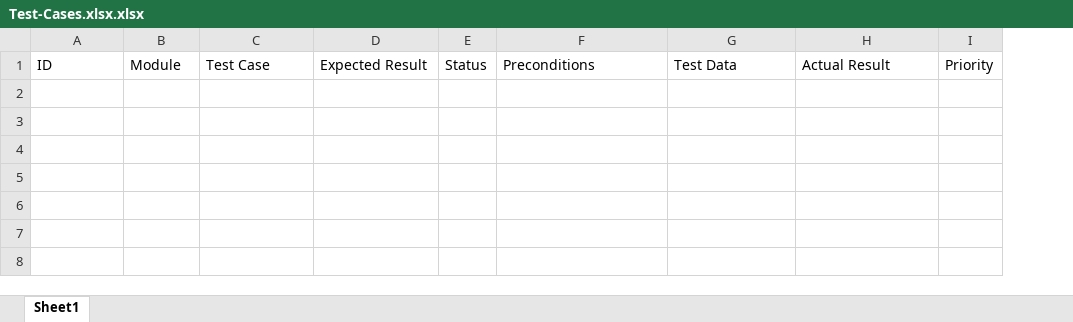
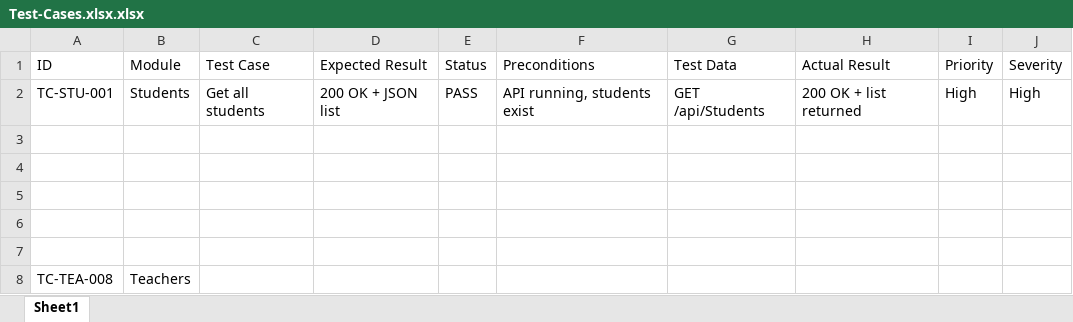
Before and after one commit to fa123-12/StudentManagement.API, an Excel workbook: QA/Test-Cases.xlsx.xlsx, sheet Sheet1, drawn as a sheet; values as stored, in another font and other column widths than the file's, no borders; the diff names each change by its address in the sheet, - before the commit and + after, or states it on an @@ line.

Commit message:
start testing
start sql validation,test cases , declare 2 bugs

```diff
--- a/QA/Test-Cases.xlsx.xlsx (sheet Sheet1)
+++ b/QA/Test-Cases.xlsx.xlsx (sheet Sheet1)
+column J (Severity), empty
+row 2: TC-STU-001 | Students | Get all students | 200 OK + JSON list | PASS | API running, students exist | GET /api/Students | 200 OK + list returned | High | High
+row 3: (empty)
+row 4: (empty)
+row 5: (empty)
+row 6: (empty)
+row 7: (empty)
+row 8: TC-TEA-008 | Teachers
```
Also changed, not shown: 5 other files.
